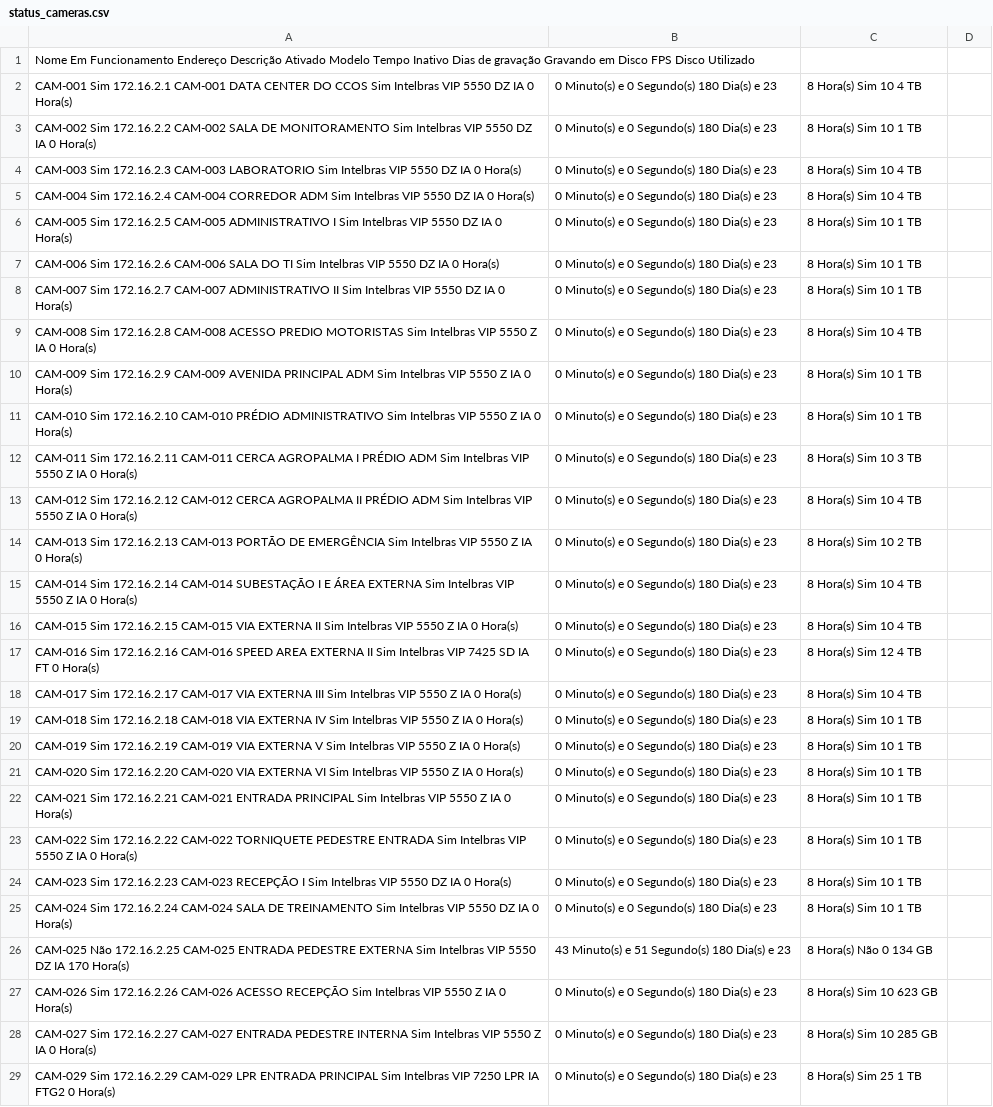
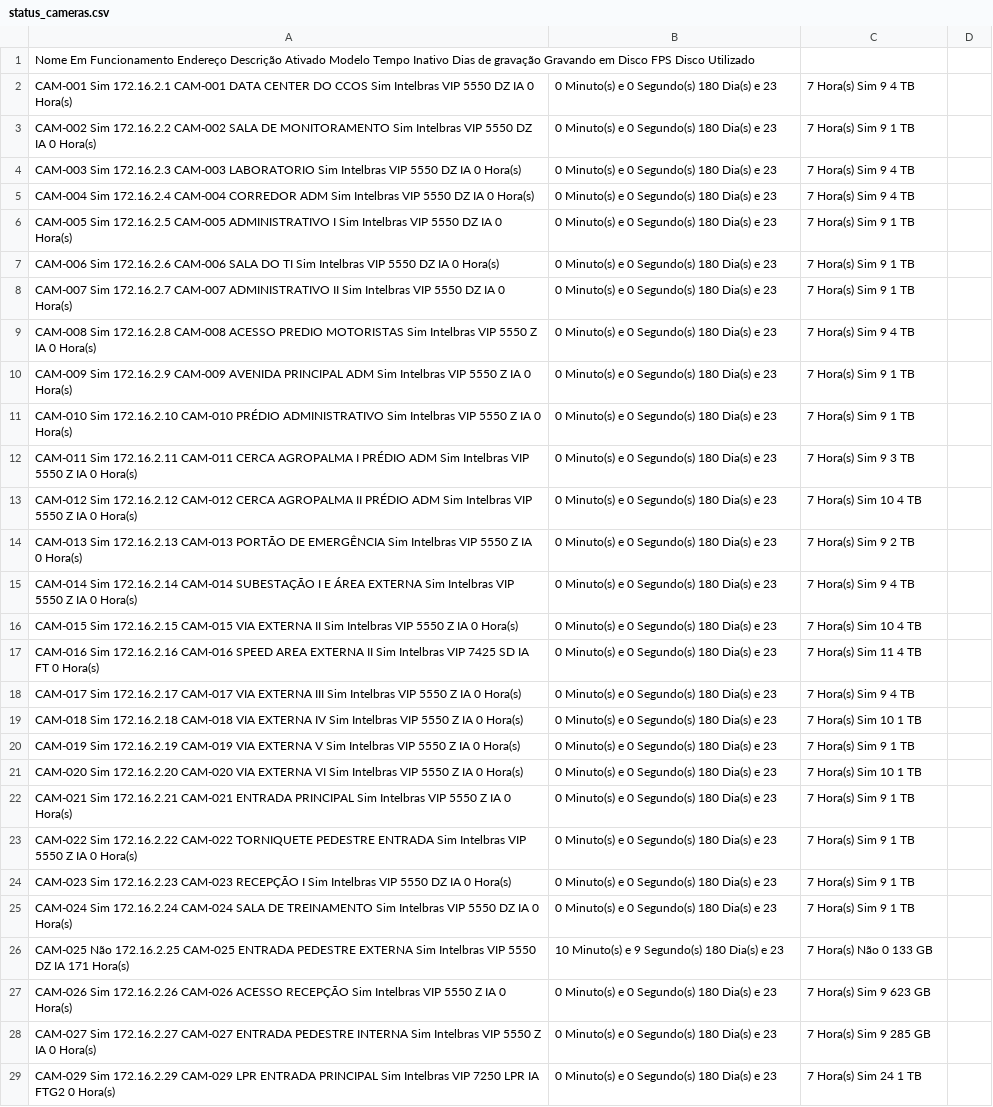
Before and after one commit to gayotecnologia/dashboard-cameras, a CSV file: status_cameras.csv, drawn as a sheet; only a part is shown; the diff covers the shown part only; the diff names each change by its address in the sheet, - before the commit and + after, or states it on an @@ line.

Commit message:
Update status_cameras.csv

```diff
--- a/status_cameras.csv
+++ b/status_cameras.csv
-C2: 8 Hora(s) Sim 10 4 TB
+C2: 7 Hora(s) Sim 9 4 TB
-C3: 8 Hora(s) Sim 10 1 TB
+C3: 7 Hora(s) Sim 9 1 TB
-C4:C5: 8 Hora(s) Sim 10 4 TB
+C4:C5: 7 Hora(s) Sim 9 4 TB
-C6:C8: 8 Hora(s) Sim 10 1 TB
+C6:C8: 7 Hora(s) Sim 9 1 TB
-C9: 8 Hora(s) Sim 10 4 TB
+C9: 7 Hora(s) Sim 9 4 TB
-C10:C11: 8 Hora(s) Sim 10 1 TB
+C10:C11: 7 Hora(s) Sim 9 1 TB
-C12: 8 Hora(s) Sim 10 3 TB
+C12: 7 Hora(s) Sim 9 3 TB
-C13: 8 Hora(s) Sim 10 4 TB
+C13: 7 Hora(s) Sim 10 4 TB
-C14: 8 Hora(s) Sim 10 2 TB
+C14: 7 Hora(s) Sim 9 2 TB
-C15: 8 Hora(s) Sim 10 4 TB
+C15: 7 Hora(s) Sim 9 4 TB
-C16: 8 Hora(s) Sim 10 4 TB
+C16: 7 Hora(s) Sim 10 4 TB
-C17: 8 Hora(s) Sim 12 4 TB
+C17: 7 Hora(s) Sim 11 4 TB
-C18: 8 Hora(s) Sim 10 4 TB
+C18: 7 Hora(s) Sim 9 4 TB
-C19: 8 Hora(s) Sim 10 1 TB
+C19: 7 Hora(s) Sim 10 1 TB
-C20: 8 Hora(s) Sim 10 1 TB
+C20: 7 Hora(s) Sim 9 1 TB
-C21: 8 Hora(s) Sim 10 1 TB
+C21: 7 Hora(s) Sim 10 1 TB
-C22:C25: 8 Hora(s) Sim 10 1 TB
+C22:C25: 7 Hora(s) Sim 9 1 TB
-A26: …DZ IA 170 Hora(s)
+A26: …DZ IA 171 Hora(s)
-B26: 43 Minuto(s) e 51 Segundo(s) 180 Dia(s) e 23
+B26: 10 Minuto(s) e 9 Segundo(s) 180 Dia(s) e 23
-C26: 8 Hora(s) Não 0 134 GB
+C26: 7 Hora(s) Não 0 133 GB
-C27: 8 Hora(s) Sim 10 623 GB
+C27: 7 Hora(s) Sim 9 623 GB
-C28: 8 Hora(s) Sim 10 285 GB
+C28: 7 Hora(s) Sim 9 285 GB
-C29: 8 Hora(s) Sim 25 1 TB
+C29: 7 Hora(s) Sim 24 1 TB
```
Also changed, not shown: 144 edited cells elsewhere in this file.
